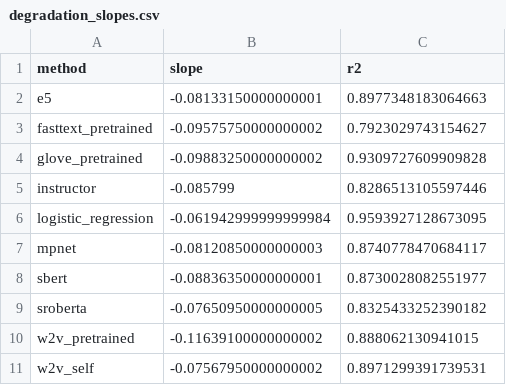
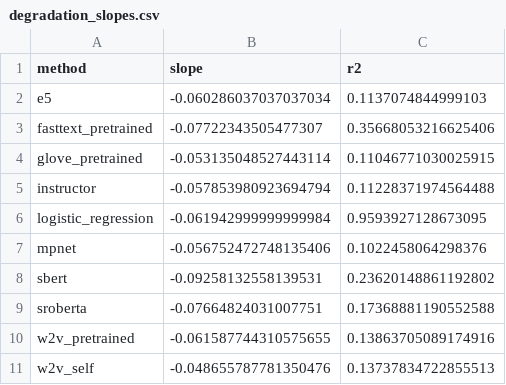
Before and after one commit to nikunj-indoriya/unsupervised-requirements-classification, a CSV file: results/analysis/crowdre/degradation_slopes.csv, drawn as a sheet.

```diff
--- a/results/analysis/crowdre/degradation_slopes.csv
+++ b/results/analysis/crowdre/degradation_slopes.csv
@@ -1,11 +1,11 @@
 method,slope,r2
-e5,-0.08133150000000001,0.8977348183064663
-fasttext_pretrained,-0.09575750000000002,0.7923029743154627
-glove_pretrained,-0.09883250000000002,0.9309727609909828
-instructor,-0.085799,0.8286513105597446
+e5,-0.060286037037037034,0.1137074844999103
+fasttext_pretrained,-0.07722343505477307,0.35668053216625406
+glove_pretrained,-0.053135048527443114,0.11046771030025915
+instructor,-0.057853980923694794,0.11228371974564488
 logistic_regression,-0.061942999999999984,0.9593927128673095
-mpnet,-0.08120850000000003,0.8740778470684117
-sbert,-0.08836350000000001,0.8730028082551977
-sroberta,-0.07650950000000005,0.8325433252390182
-w2v_pretrained,-0.11639100000000002,0.888062130941015
-w2v_self,-0.07567950000000002,0.8971299391739531
+mpnet,-0.056752472748135406,0.1022458064298376
+sbert,-0.09258132558139531,0.23620148861192802
+sroberta,-0.07664824031007751,0.17368881190552588
+w2v_pretrained,-0.061587744310575655,0.13863705089174916
+w2v_self,-0.048655787781350476,0.13737834722855513
```
Also changed, not shown: results/analysis/crowdre/binary_class_difficulty.csv, results/analysis/crowdre/clustering_comparison.csv, 8 other files.
